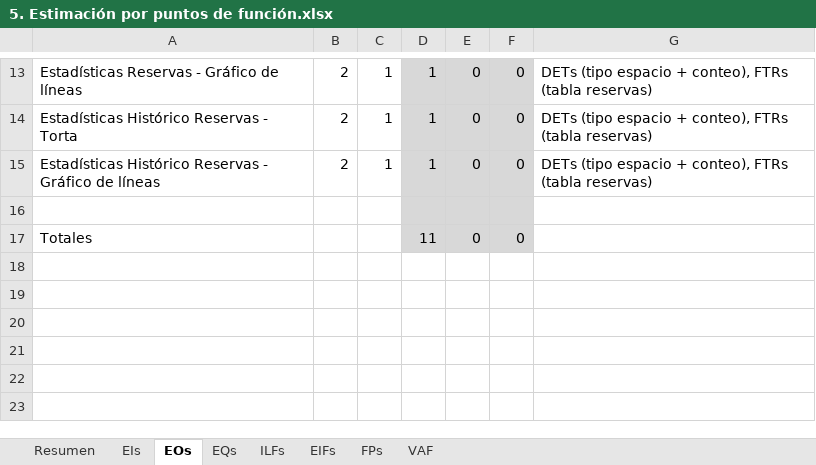
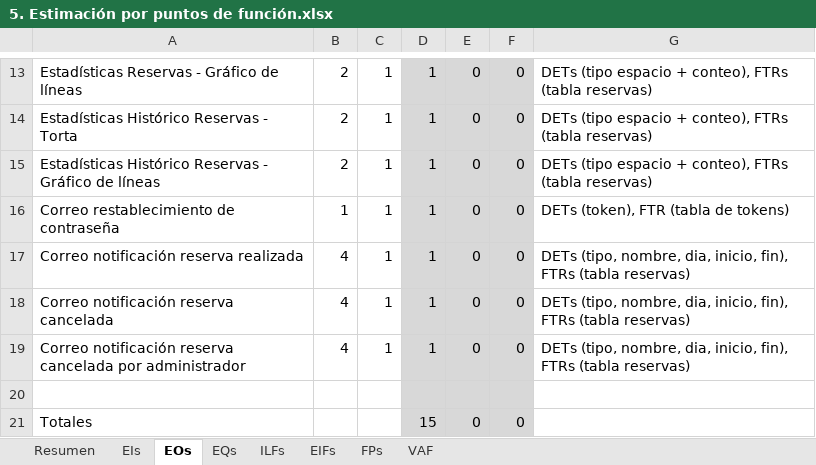
Before and after one commit to ISWPOLI/poli-booking, an Excel workbook: documentacion/2. Planeación/5. Estimación por puntos de función.xlsx, sheet EOs, drawn as a sheet; only a part is shown, gaps mark what is left out; values as stored, in another font and other column widths than the file's, no borders; addresses are those after the commit; the diff names each change by its address in the sheet, - before the commit and + after, or states it on an @@ line.

```diff
--- a/documentacion/2. Planeación/5. Estimación por puntos de función.xlsx (sheet EOs)
+++ b/documentacion/2. Planeación/5. Estimación por puntos de función.xlsx (sheet EOs)
+row 16: Correo restablecimiento de contraseña | 1 | 1 | 1 | 0 | 0 | DETs (token), FTR (tabla de tokens)
+row 17: Correo notificación reserva realizada | 4 | 1 | 1 | 0 | 0 | DETs (tipo, nombre, dia, inicio, fin), FTRs (tabla reservas)
+row 18: Correo notificación reserva cancelada | 4 | 1 | 1 | 0 | 0 | DETs (tipo, nombre, dia, inicio, fin), FTRs (tabla reservas)
+row 19: Correo notificación reserva cancelada por administrador | 4 | 1 | 1 | 0 | 0 | DETs (tipo, nombre, dia, inicio, fin), FTRs (tabla reservas)
-D21: 11
+D21: 15
```
Also changed, not shown: sheet Resumen, sheet FPs, formulas that keep their value, 17 other files.
